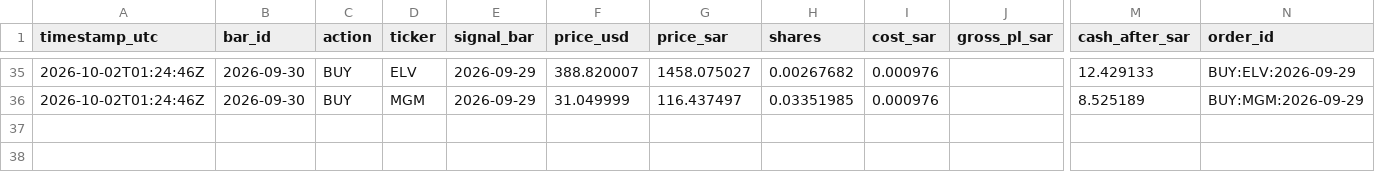
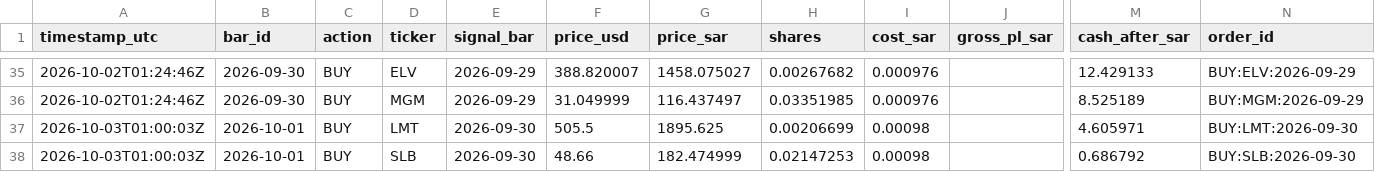
Before and after one commit to dawajund-1/intraday-breadth-research, a CSV file: paper/ledger.csv, drawn as a sheet; only a part is shown, gaps mark what is left out; rows hold the shown columns only; the diff names each change by its address in the sheet, - before the commit and + after, or states it on an @@ line.

```diff
--- a/paper/ledger.csv
+++ b/paper/ledger.csv
+row 37: 2026-10-03T01:00:03Z | 2026-10-01 | BUY | LMT | 2026-09-30 | 505.5 | 1895.625 | 0.00206699 | 0.00098 |  | 4.605971 | BUY:LMT:2026-09-30
+row 38: 2026-10-03T01:00:03Z | 2026-10-01 | BUY | SLB | 2026-09-30 | 48.66 | 182.474999 | 0.02147253 | 0.00098 |  | 0.686792 | BUY:SLB:2026-09-30
```
Also changed, not shown: 3 other files.
